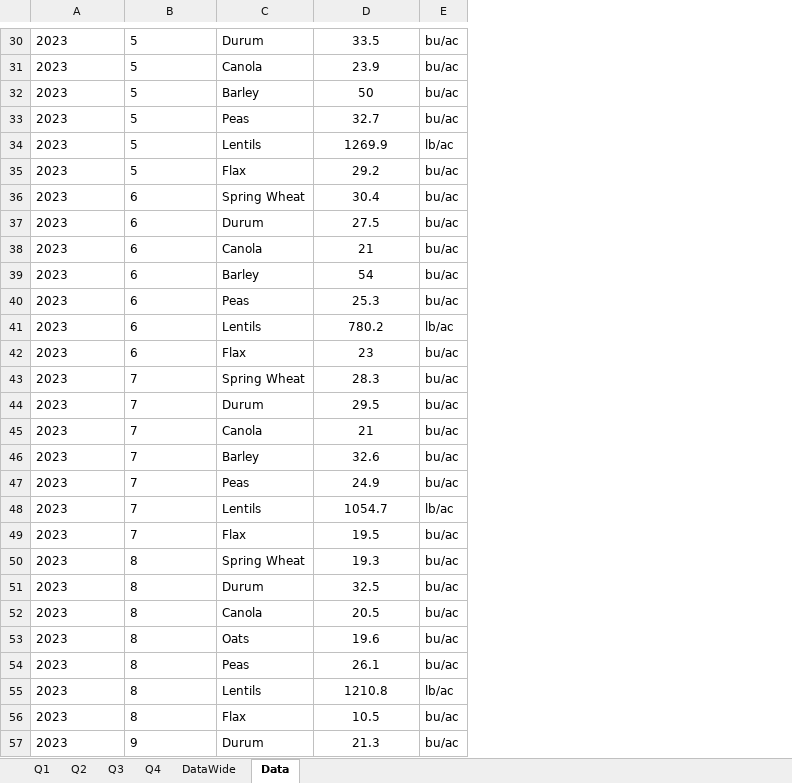
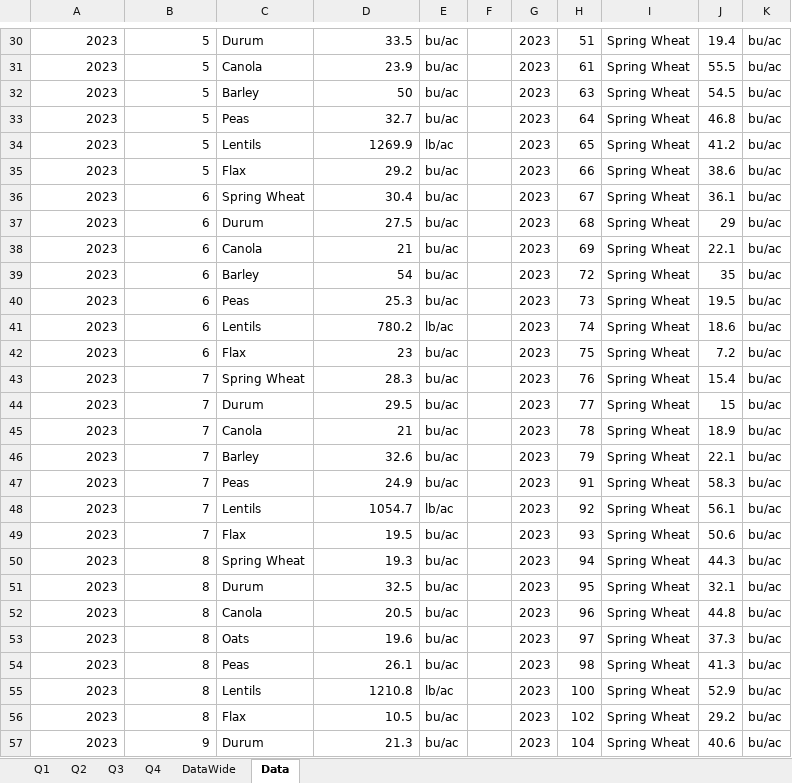
Before and after one commit to peterJslade/arec261-textbook, an Excel workbook: practice/module01_sample_workbook.xlsx, sheet Data, drawn as a sheet; only a part is shown, gaps mark what is left out; values as stored, in another font and other column widths than the file's, no borders; the diff covers the shown part only; the diff names each change by its address in the sheet, - before the commit and + after, or states it on an @@ line.

```diff
--- a/practice/module01_sample_workbook.xlsx (sheet Data)
+++ b/practice/module01_sample_workbook.xlsx (sheet Data)
+column F, empty
+column G, rows 30-57: all 2023
+column H, rows 30-57: 51 | 61 | 63 | 64 | 65 | 66 | 67 | 68 | 69 | 72 | 73 | 74 | 75 | 76 | 77 | 78 | 79 | 91 | 92 | 93 | 94 | 95 | 96 | 97 | 98 | 100 | 102 | 104
+column I, rows 30-57: all Spring Wheat
+column J, rows 30-57: 19.4 | 55.5 | 54.5 | 46.8 | 41.2 | 38.6 | 36.1 | 29 | 22.1 | 35 | 19.5 | 18.6 | 7.2 | 15.4 | 15 | 18.9 | 22.1 | 58.3 | 56.1 | 50.6 | 44.3 | 32.1 | 44.8 | 37.3 | 41.3 | 52.9 | 29.2 | 40.6
+column K, rows 30-57: all bu/ac
-A30:B57 alignment: left
+A30:B57 alignment: right
-D30:D57 alignment: center
+D30:D57 alignment: right
```
Also changed, not shown: cell formats elsewhere in this sheet, sheet Q4, sheet Q1, sheet Q2, sheet Q3, sheet DataWide, 3 other files.
